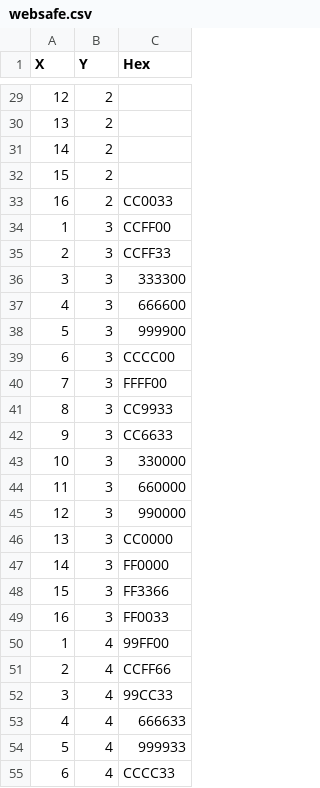
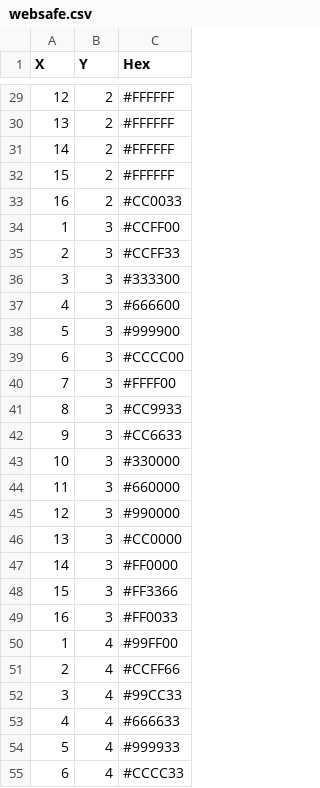
Before and after one commit to mjfoster83/websafecolors, a CSV file: websafe.csv, drawn as a sheet; only a part is shown, gaps mark what is left out; the diff covers the shown part only.

```diff
--- a/websafe.csv
+++ b/websafe.csv
@@ -29,27 +29,27 @@ X,Y,Hex
-12,2,
-13,2,
-14,2,
-15,2,
-16,2,CC0033
-1,3,CCFF00
-2,3,CCFF33
-3,3,333300
-4,3,666600
-5,3,999900
-6,3,CCCC00
-7,3,FFFF00
-8,3,CC9933
-9,3,CC6633
-10,3,330000
-11,3,660000
-12,3,990000
-13,3,CC0000
-14,3,FF0000
-15,3,FF3366
-16,3,FF0033
-1,4,99FF00
-2,4,CCFF66
-3,4,99CC33
-4,4,666633
-5,4,999933
-6,4,CCCC33
+12,2,#FFFFFF
+13,2,#FFFFFF
+14,2,#FFFFFF
+15,2,#FFFFFF
+16,2,#CC0033
+1,3,#CCFF00
+2,3,#CCFF33
+3,3,#333300
+4,3,#666600
+5,3,#999900
+6,3,#CCCC00
+7,3,#FFFF00
+8,3,#CC9933
+9,3,#CC6633
+10,3,#330000
+11,3,#660000
+12,3,#990000
+13,3,#CC0000
+14,3,#FF0000
+15,3,#FF3366
+16,3,#FF0033
+1,4,#99FF00
+2,4,#CCFF66
+3,4,#99CC33
+4,4,#666633
+5,4,#999933
+6,4,#CCCC33
```
Also changed, not shown: 53 edited cells elsewhere in this file, 2 other files.
